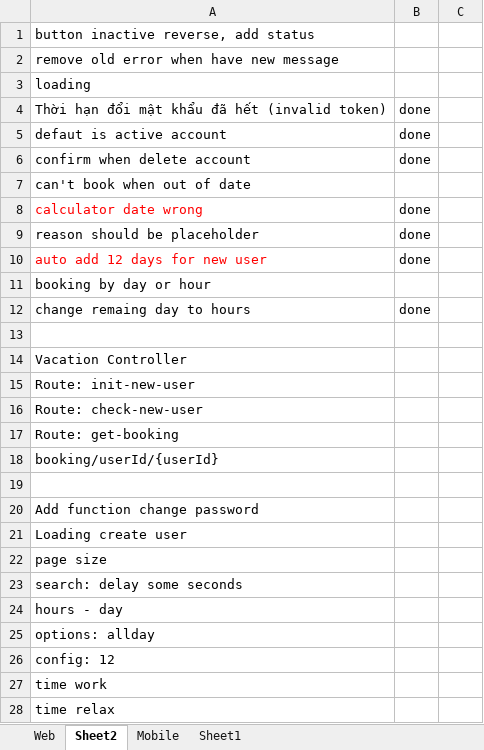
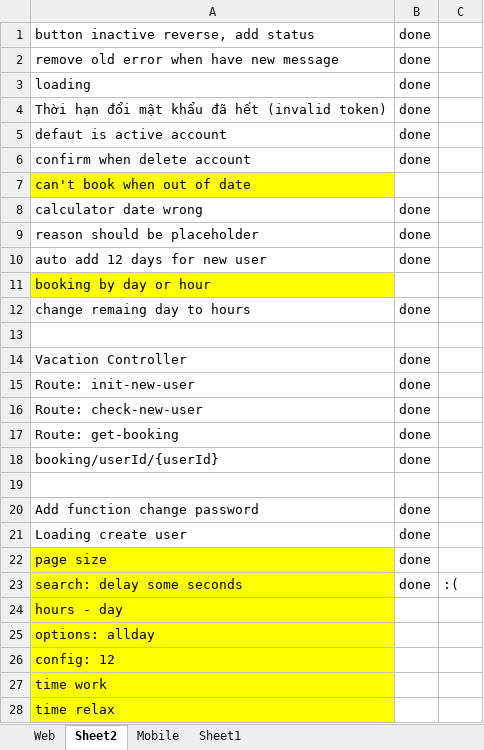
Before and after one commit to futurify-minhtran/vacation, an Excel workbook: VacationTracking/Vacation Tracking - Features Estimation.xlsx, sheet Sheet2, drawn as a sheet; values as stored, in another font and other column widths than the file's, no borders; the diff names each change by its address in the sheet, - before the commit and + after, or states it on an @@ line.

```diff
--- a/VacationTracking/Vacation Tracking - Features Estimation.xlsx (sheet Sheet2)
+++ b/VacationTracking/Vacation Tracking - Features Estimation.xlsx (sheet Sheet2)
-B1:B3: (empty)
+B1:B3: done
-A7 fill: none
+A7 fill: #FFFF00
-A8 text colour: #FF0000
+A8 text colour: black
-A10 text colour: #FF0000
+A10 text colour: black
-A11 fill: none
+A11 fill: #FFFF00
-B14:B18: (empty)
+B14:B18: done
-B20:B23: (empty)
+B20:B23: done
-A22:A28 fill: none
+A22:A28 fill: #FFFF00
-C23: (empty)
+C23: :(
```
Also changed, not shown: sheet Sheet1, 10 other files.
